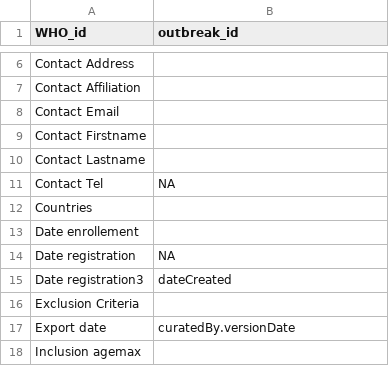
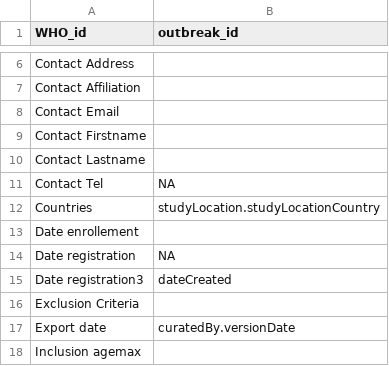
Before and after one commit to outbreak-info/clinical_trials, a CSV file: schema_mapping_who.csv, drawn as a sheet; only a part is shown, gaps mark what is left out; the diff covers the shown part only.

```diff
--- a/schema_mapping_who.csv
+++ b/schema_mapping_who.csv
@@ -11,3 +11,3 @@ Contact Lastname,
 Contact Tel,NA
-Countries,
+Countries,studyLocation.studyLocationCountry
 Date enrollement,
```
Also changed, not shown: 1 added row and 10 edited cells elsewhere in this file, 1 other file.
